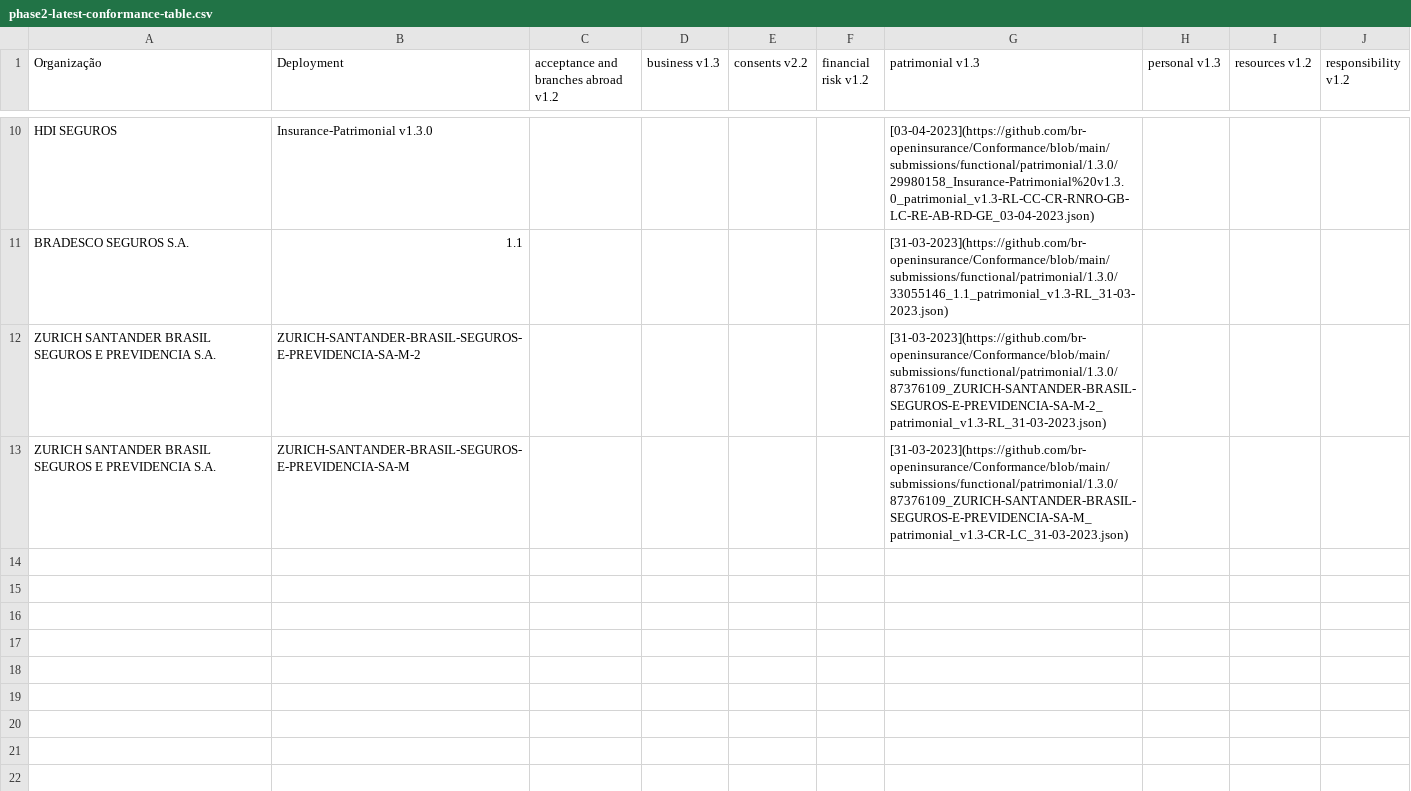
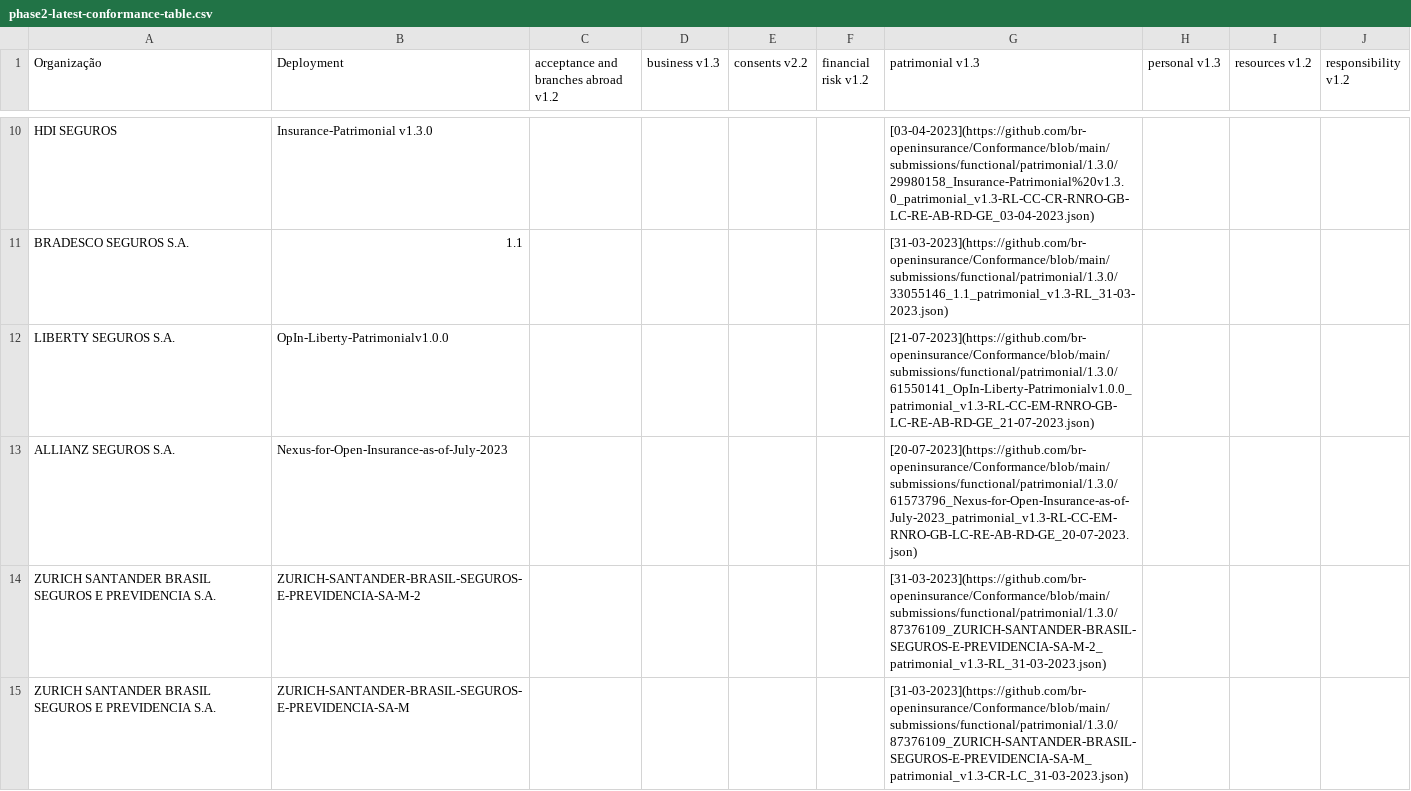
Before and after one commit to br-openinsurance/Conformance, a CSV file: results/phase2/latest/phase2-latest-conformance-table.csv, drawn as a sheet; only a part is shown, gaps mark what is left out; the diff names each change by its address in the sheet, - before the commit and + after, or states it on an @@ line.

Commit message:
conformance table routine - 24-07-2023

```diff
--- a/results/phase2/latest/phase2-latest-conformance-table.csv
+++ b/results/phase2/latest/phase2-latest-conformance-table.csv
+row 12: LIBERTY SEGUROS S.A. | OpIn-Liberty-Patrimonialv1.0.0 |  |  |  |  | [21-07-2023](https://github.com/br-openinsurance/Conformance/blob/main/submissions/functional/patrimonial/1.3.0/61550141_OpIn-Liberty-Patrimonialv1.0.0_patrimonial_v1.3-RL-CC-EM-RNRO-GB-LC-RE-AB-RD-GE_21-07-2023.json)
+row 13: ALLIANZ SEGUROS S.A. | Nexus-for-Open-Insurance-as-of-July-2023 |  |  |  |  | [20-07-2023](https://github.com/br-openinsurance/Conformance/blob/main/submissions/functional/patrimonial/1.3.0/61573796_Nexus-for-Open-Insurance-as-of-July-2023_patrimonial_v1.3-RL-CC-EM-RNRO-GB-LC-RE-AB-RD-GE_20-07-2023.json)
```
Also changed, not shown: results/phase2/first/phase2-first-data.csv, results/phase2/latest/phase2-latest-conformance-dump.csv, 1 other file.
